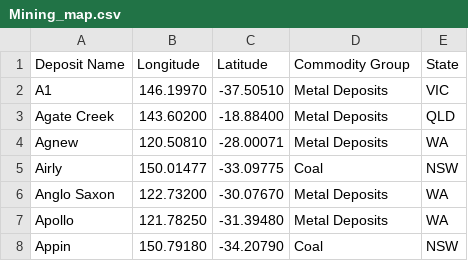
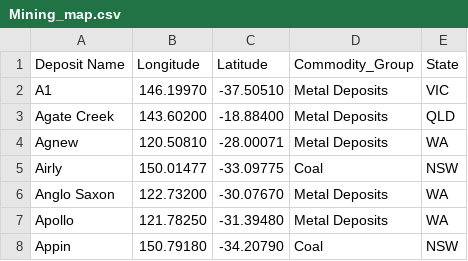
Before and after one commit to JunThye0206/Homework10, a CSV file: Data/Mining_map.csv, drawn as a sheet; only a part is shown.

Commit message:
changed Commodity group to not have space

```diff
--- a/Data/Mining_map.csv
+++ b/Data/Mining_map.csv
@@ -1,2 +1,2 @@
-Deposit Name,Longitude,Latitude,Commodity Group,State
+Deposit Name,Longitude,Latitude,Commodity_Group,State
 A1,146.19970,-37.50510,Metal Deposits,VIC
```
